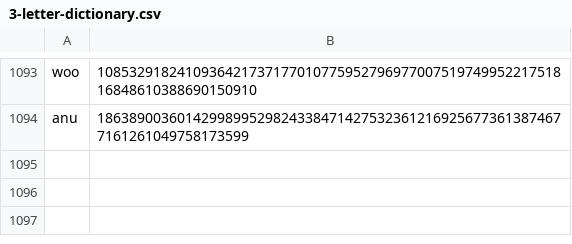
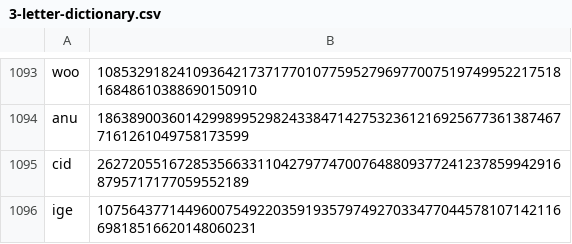
Before and after one commit to Zimtente/ens-collections, a CSV file: collections/3-letter-dictionary.csv, drawn as a sheet; only a part is shown, gaps mark what is left out.

Commit message:
added 3 L dict words

```diff
--- a/collections/3-letter-dictionary.csv
+++ b/collections/3-letter-dictionary.csv
@@ -1094 +1094,3 @@ woo,1085329182410936421737177010775952796977007519749952217518168486103886901509
 anu,18638900360142998995298243384714275323612169256773613874677161261049758173599
+cid,26272055167285356633110427977470076488093772412378599429168795717177059552189
+ige,107564377144960075492203591935797492703347704457810714211669818516620148060231
```
